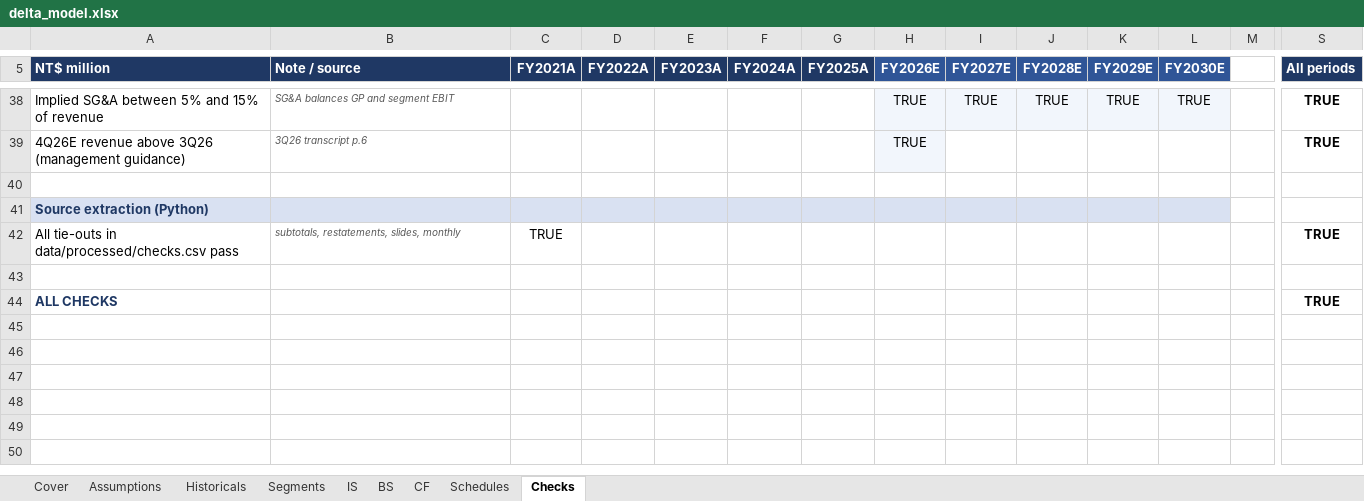
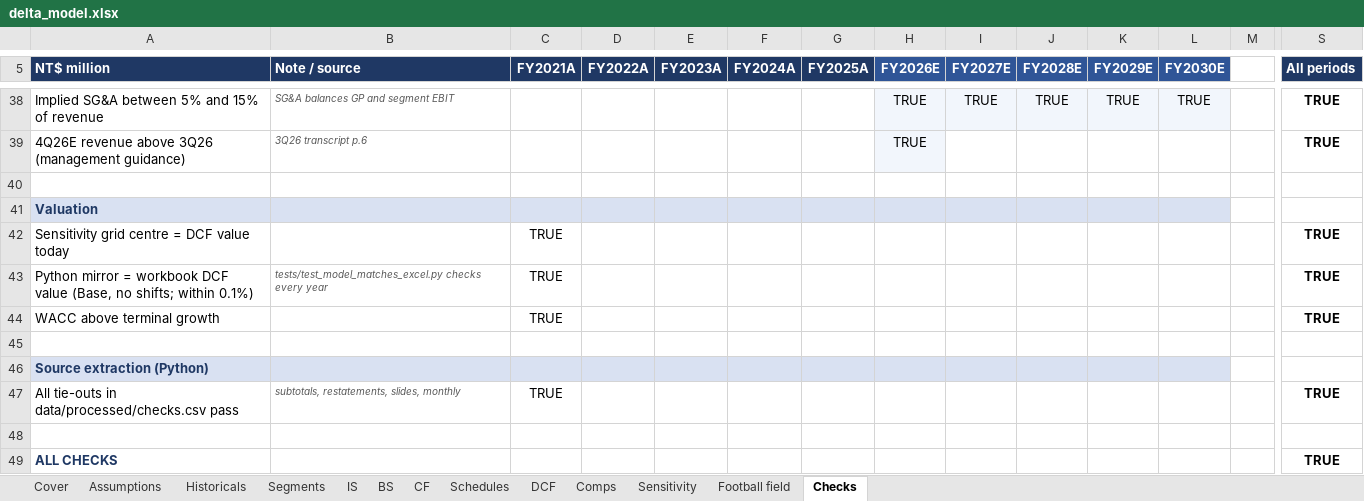
Before and after one commit to Anou-shka/delta-volts, an Excel workbook: model/delta_model.xlsx, sheet Checks, drawn as a sheet; only a part is shown, gaps mark what is left out; values as stored, in another font and other column widths than the file's, no borders; conditional formats not drawn; rows hold the shown columns only; the diff names each change by its address in the sheet, - before the commit and + after, or states it on an @@ line.

```diff
--- a/model/delta_model.xlsx (sheet Checks)
+++ b/model/delta_model.xlsx (sheet Checks)
+sheet tab: DCF
+sheet tab: Comps
+sheet tab: Sensitivity
+sheet tab: Football field
+row 41: Valuation
+row 42: Sensitivity grid centre = DCF value today |  | TRUE |  |  |  |  |  |  |  |  |  |  | TRUE
+row 43: Python mirror = workbook DCF value (Base, no shifts; within 0.1%) | tests/test_model_matches_excel.py checks every year | TRUE |  |  |  |  |  |  |  |  |  |  | TRUE
+row 44: WACC above terminal growth |  | TRUE |  |  |  |  |  |  |  |  |  |  | TRUE
+row 45: (empty)
```
Also changed, not shown: sheet Assumptions, sheet Cover, sheet Segments, formulas that keep their value, 29 other files.
